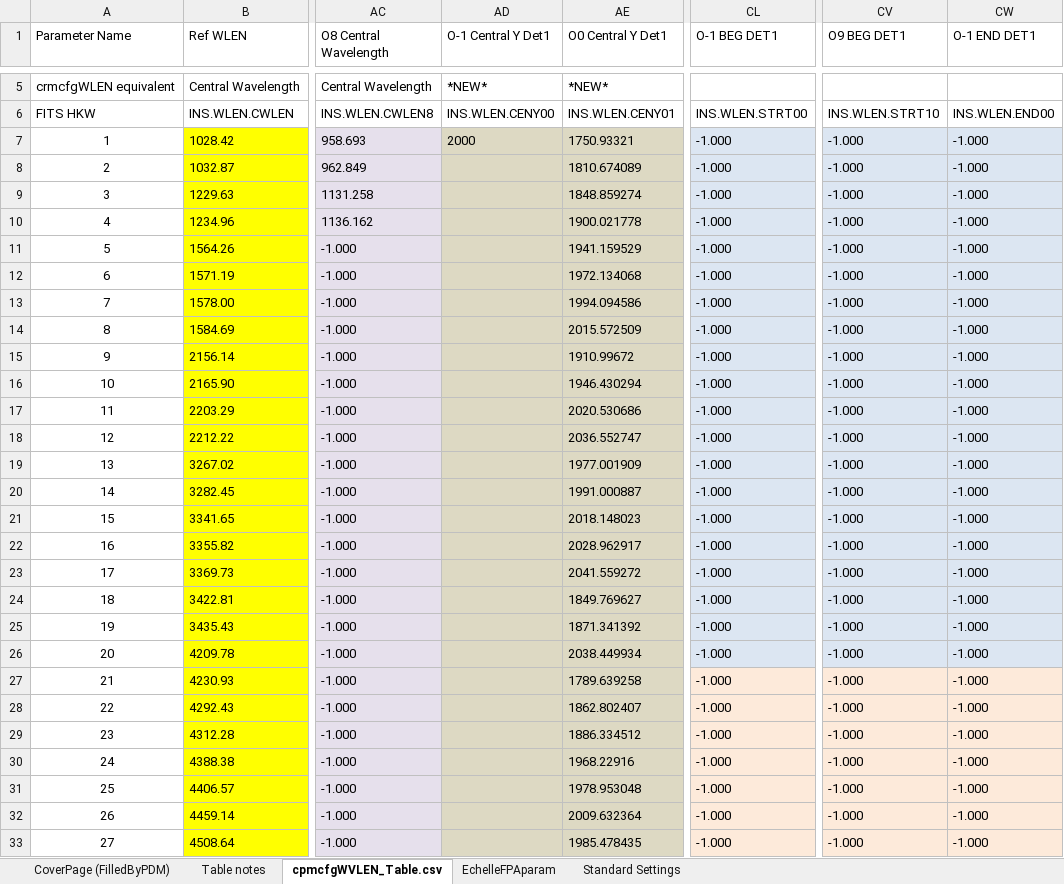
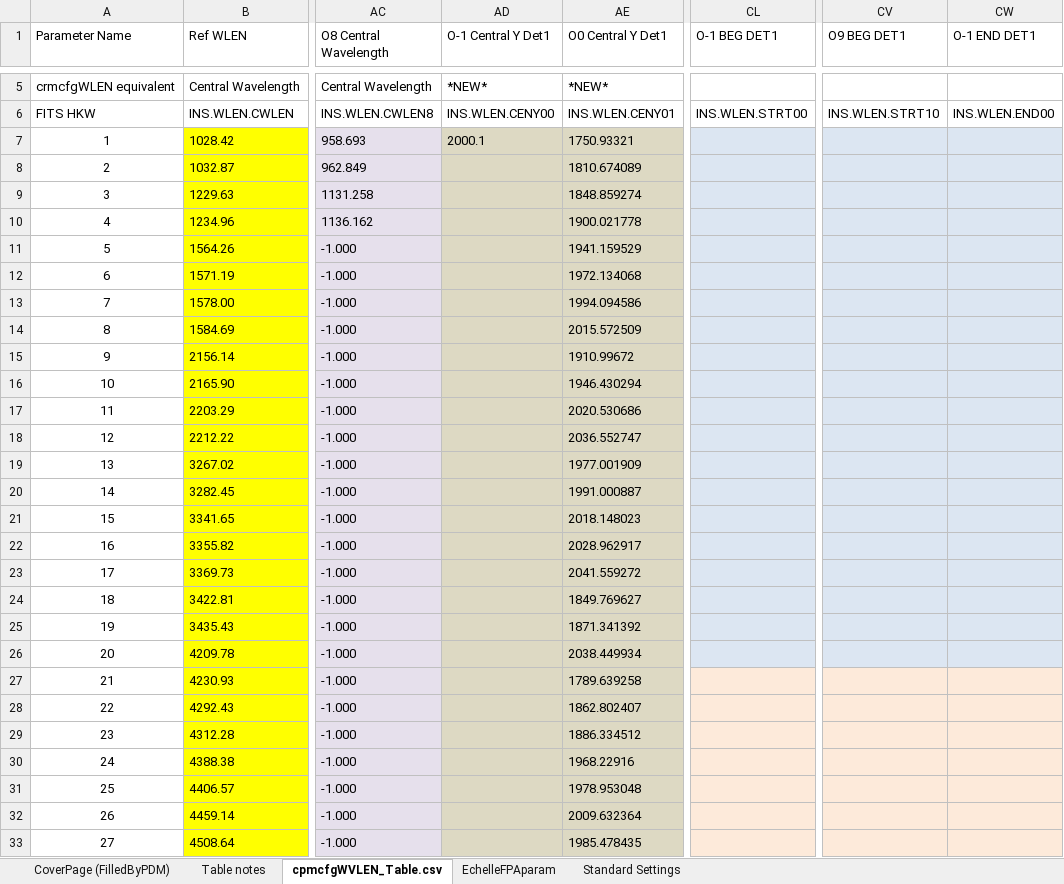
Before and after one commit to astro-alexis/crifors, an Excel workbook: data/cpmcfgWVLEN Table.xlsx, sheet cpmcfgWVLEN_Table.csv, drawn as a sheet; only a part is shown, gaps mark what is left out; values as stored, in another font and other column widths than the file's, no borders; conditional formats not drawn; the diff covers the shown part only; the diff names each change by its address in the sheet, - before the commit and + after, or states it on an @@ line.

Commit message:
table update

```diff
--- a/data/cpmcfgWVLEN Table.xlsx (sheet cpmcfgWVLEN_Table.csv)
+++ b/data/cpmcfgWVLEN Table.xlsx (sheet cpmcfgWVLEN_Table.csv)
-AD7 (O-1 Central Y Det1): 2000
+AD7 (O-1 Central Y Det1): 2000.1
-CL7:CL33 (O-1 BEG DET1): -1.000
+CL7:CL33 (O-1 BEG DET1): (empty)
-CV7:CV33 (O9 BEG DET1): -1.000
+CV7:CV33 (O9 BEG DET1): (empty)
-CW7:CW33 (O-1 END DET1): -1.000
+CW7:CW33 (O-1 END DET1): (empty)
```
Also changed, not shown: 3 edited cells elsewhere in this sheet.
